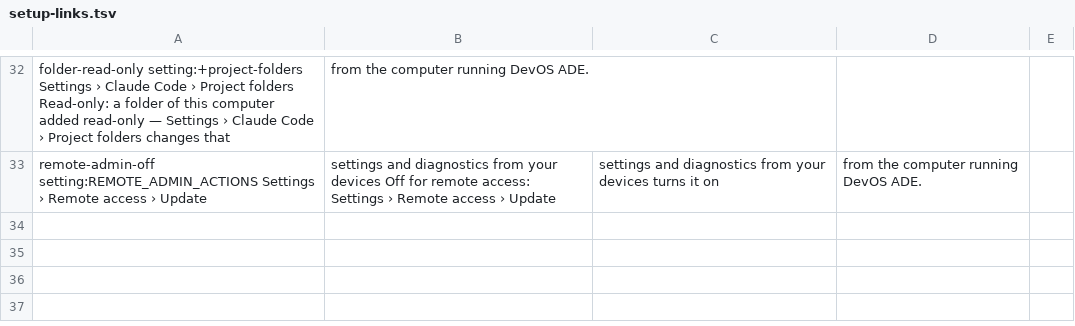
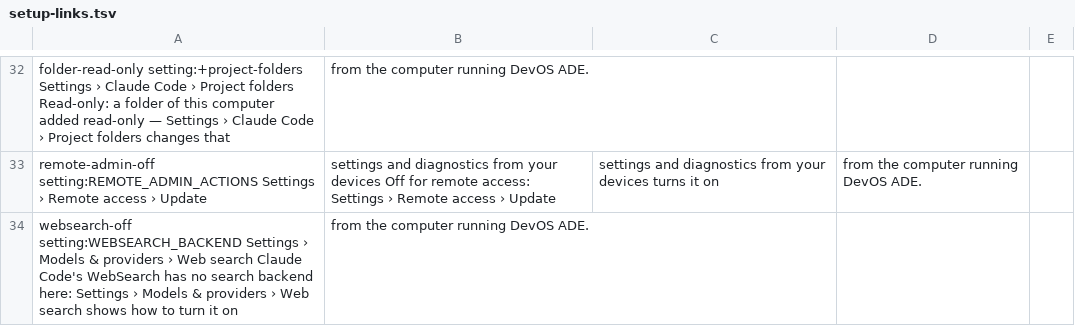
Before and after one commit to JongoDB-Labs/devos-ade, a TSV file: catalog/setup-links.tsv, drawn as a sheet; only a part is shown, gaps mark what is left out.

```diff
--- a/catalog/setup-links.tsv
+++ b/catalog/setup-links.tsv
@@ -34 +34,2 @@ folder-read-only	setting:+project-folders	Settings › Claude Code › Project f
 remote-admin-off	setting:REMOTE_ADMIN_ACTIONS	Settings › Remote access › Update, settings and diagnostics from your devices	Off for remote access: Settings › Remote access › Update, settings and diagnostics from your devices turns it on, from the computer running DevOS ADE.
+websearch-off	setting:WEBSEARCH_BACKEND	Settings › Models & providers › Web search	Claude Code's WebSearch has no search backend here: Settings › Models & providers › Web search shows how to turn it on, from the computer running DevOS ADE.
```
Also changed, not shown: catalog/settings-layout.tsv, 16 other files.
